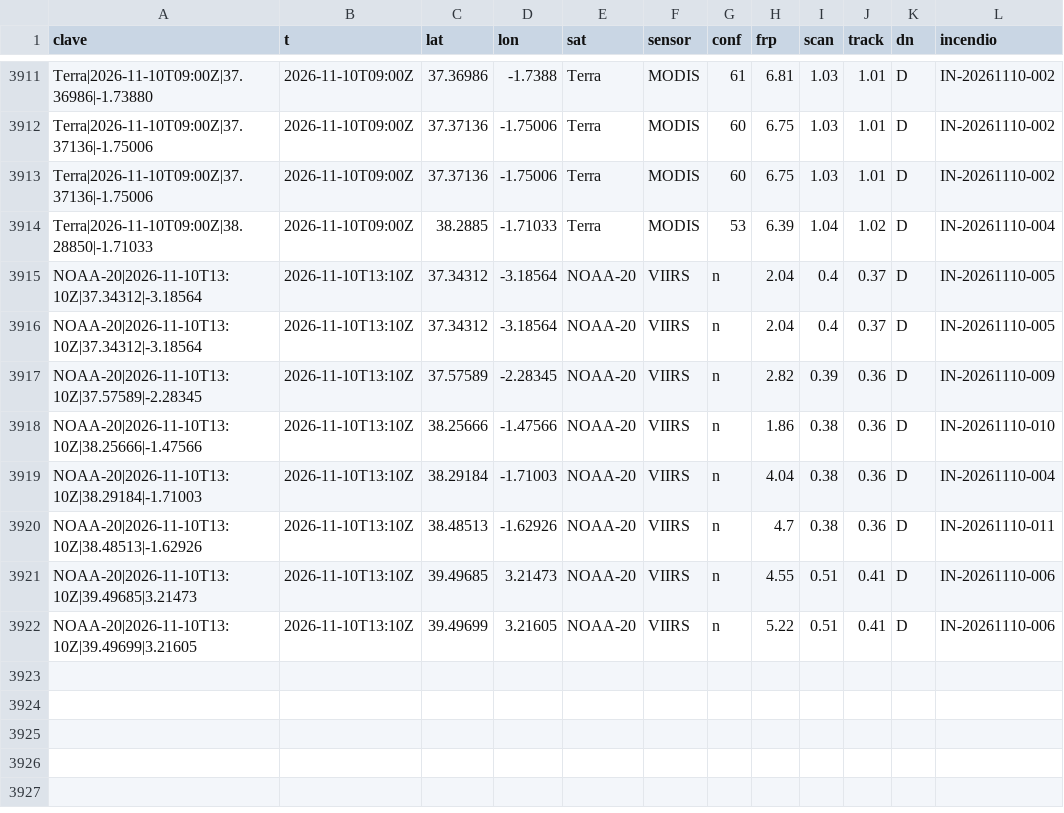
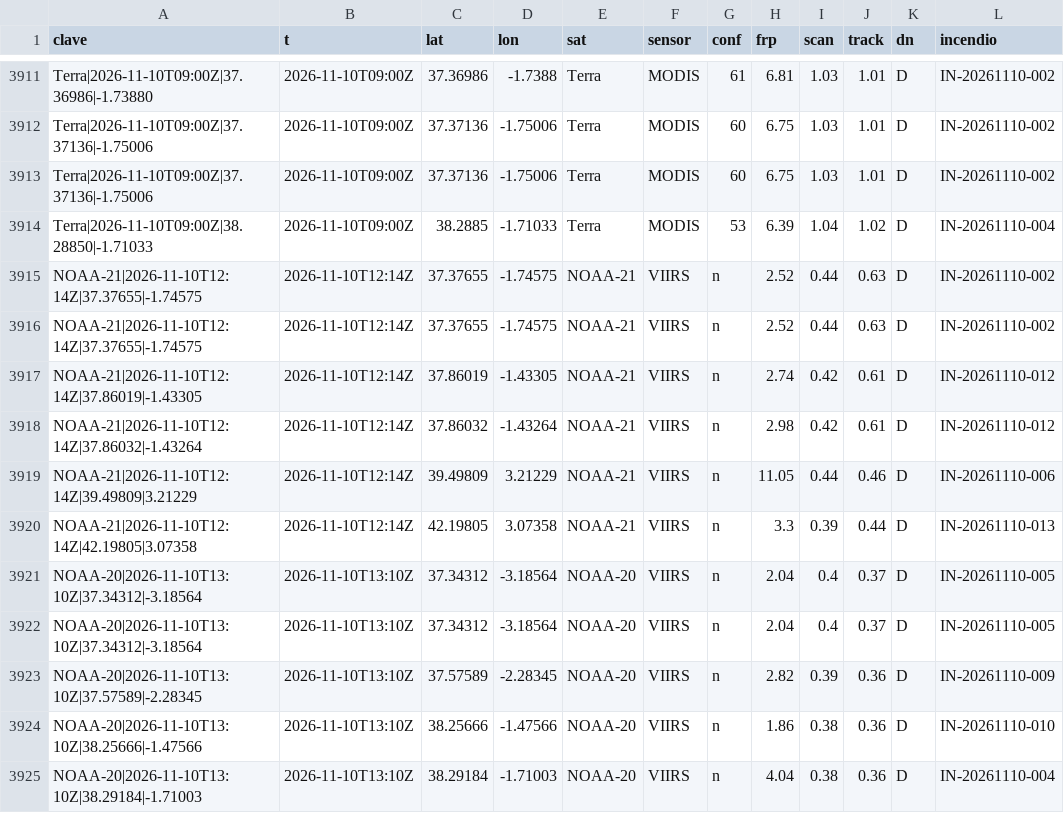
Before and after one commit to Asensio94/vigia-incendios, a CSV file: data/focos/2026.csv, drawn as a sheet; only a part is shown, gaps mark what is left out; the shorter side is filled out with more unchanged rows; the diff names each change by its address in the sheet, - before the commit and + after, or states it on an @@ line.

```diff
--- a/data/focos/2026.csv
+++ b/data/focos/2026.csv
+row 3915: NOAA-21|2026-11-10T12:14Z|37.37655|-1.74575 | 2026-11-10T12:14Z | 37.37655 | -1.74575 | NOAA-21 | VIIRS | n | 2.52 | 0.44 | 0.63 | D | IN-20261110-002
+row 3916: NOAA-21|2026-11-10T12:14Z|37.37655|-1.74575 | 2026-11-10T12:14Z | 37.37655 | -1.74575 | NOAA-21 | VIIRS | n | 2.52 | 0.44 | 0.63 | D | IN-20261110-002
+row 3917: NOAA-21|2026-11-10T12:14Z|37.86019|-1.43305 | 2026-11-10T12:14Z | 37.86019 | -1.43305 | NOAA-21 | VIIRS | n | 2.74 | 0.42 | 0.61 | D | IN-20261110-012
+row 3918: NOAA-21|2026-11-10T12:14Z|37.86032|-1.43264 | 2026-11-10T12:14Z | 37.86032 | -1.43264 | NOAA-21 | VIIRS | n | 2.98 | 0.42 | 0.61 | D | IN-20261110-012
+row 3919: NOAA-21|2026-11-10T12:14Z|39.49809|3.21229 | 2026-11-10T12:14Z | 39.49809 | 3.21229 | NOAA-21 | VIIRS | n | 11.05 | 0.44 | 0.46 | D | IN-20261110-006
+row 3920: NOAA-21|2026-11-10T12:14Z|42.19805|3.07358 | 2026-11-10T12:14Z | 42.19805 | 3.07358 | NOAA-21 | VIIRS | n | 3.3 | 0.39 | 0.44 | D | IN-20261110-013
```
Also changed, not shown: data/fr/focos/2026.csv, 4 other files.
